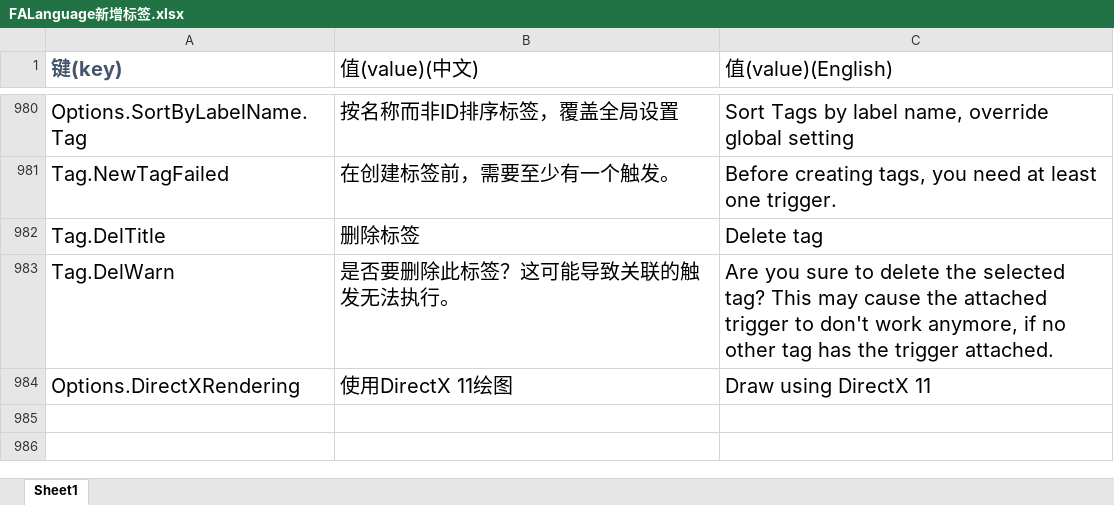
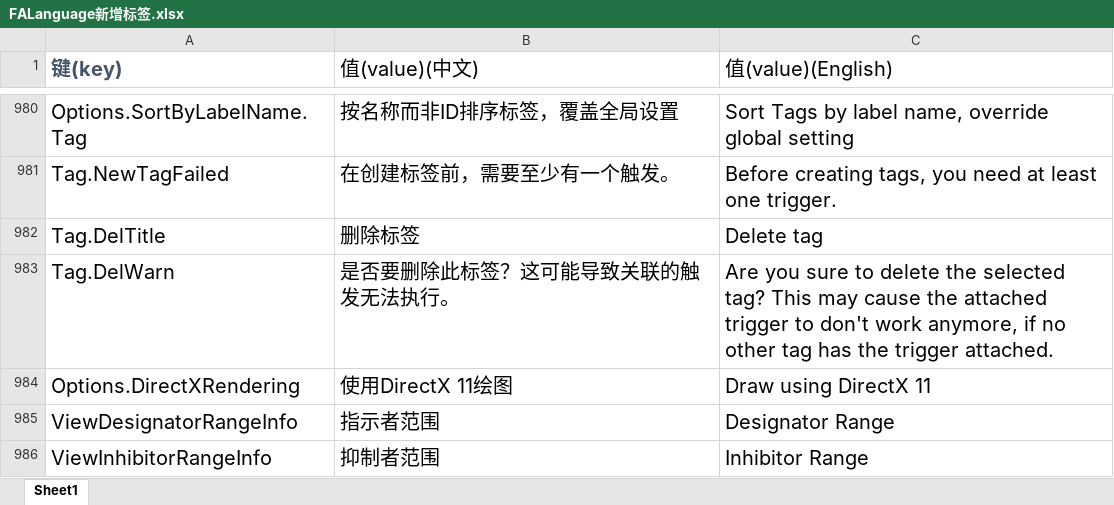
Before and after one commit to handama/FA2sp, an Excel workbook: Supplementary/文档/FALanguage新增标签.xlsx, sheet Sheet1, drawn as a sheet; only a part is shown, gaps mark what is left out; values as stored, in another font and other column widths than the file's, no borders; the diff names each change by its address in the sheet, - before the commit and + after, or states it on an @@ line.

Commit message:
support DesignatorRange and InhibitorRange

```diff
--- a/Supplementary/文档/FALanguage新增标签.xlsx (sheet Sheet1)
+++ b/Supplementary/文档/FALanguage新增标签.xlsx (sheet Sheet1)
+row 985: ViewDesignatorRangeInfo | 指示者范围 | Designator Range
+row 986: ViewInhibitorRangeInfo | 抑制者范围 | Inhibitor Range
```
Also changed, not shown: 9 other files.
